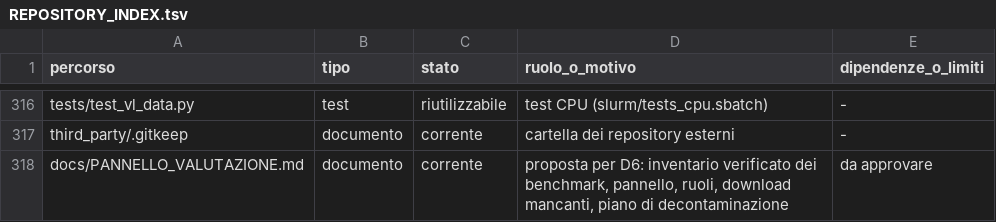
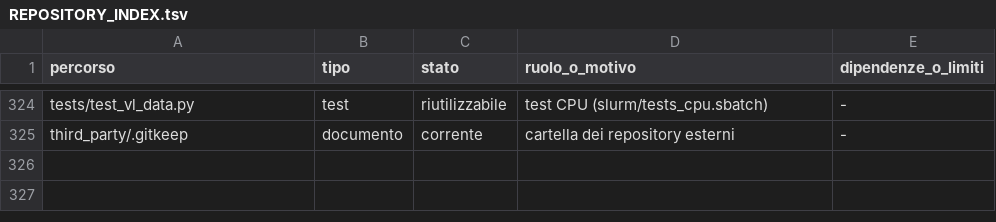
Before and after one commit to akira-n-28/vision_limite, a TSV file: docs/REPOSITORY_INDEX.tsv, drawn as a sheet; only a part is shown, gaps mark what is left out; the diff covers the shown part only.

```diff
--- a/docs/REPOSITORY_INDEX.tsv
+++ b/docs/REPOSITORY_INDEX.tsv
@@ -317,2 +325 @@ tests/test_vl_data.py	test	riutilizzabile	test CPU (slurm/tests_cpu.sbatch)	-
 third_party/.gitkeep	documento	corrente	cartella dei repository esterni	-
-docs/PANNELLO_VALUTAZIONE.md	documento	corrente	proposta per D6: inventario verificato dei benchmark, pannello, ruoli, download mancanti, piano di decontaminazione	da approvare
```
Also changed, not shown: 8 added rows elsewhere in this file, 2 other files.
